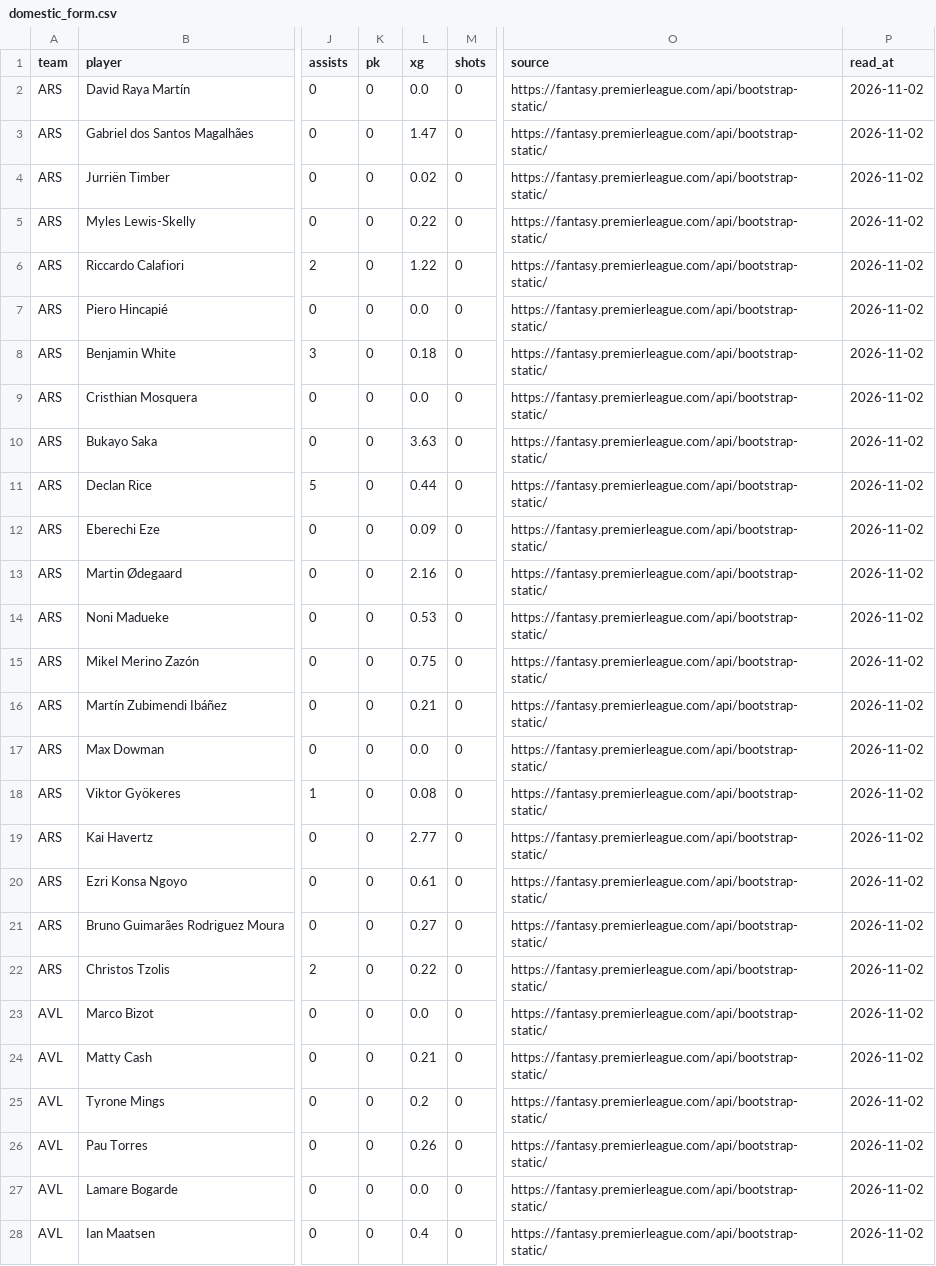
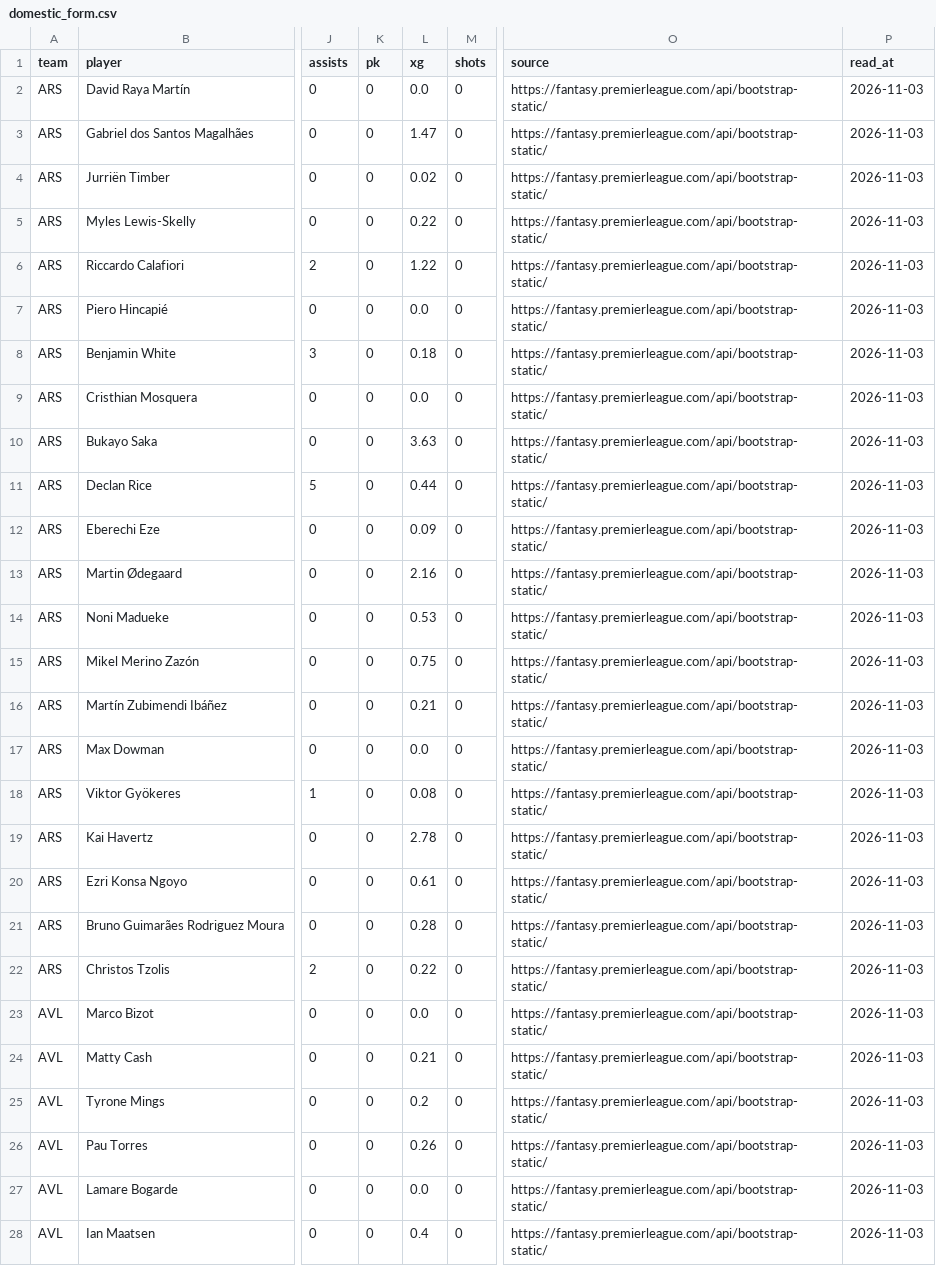
Before and after one commit to JustASudoNooB/ucl_fantasy_model, a CSV file: data/processed/domestic_form.csv, drawn as a sheet; only a part is shown, gaps mark what is left out; the diff covers the shown part only; the diff names each change by its address in the sheet, - before the commit and + after, or states it on an @@ line.

```diff
--- a/data/processed/domestic_form.csv
+++ b/data/processed/domestic_form.csv
-P2:P28 (read_at): 2026-11-02
+P2:P28 (read_at): 2026-11-03
-L19 (xg): 2.77
+L19 (xg): 2.78
-L21 (xg): 0.27
+L21 (xg): 0.28
```
Also changed, not shown: 82 edited cells elsewhere in this file, data/processed/feed_pre_md4.csv, data/processed/penalty_takers.csv, 12 other files.
